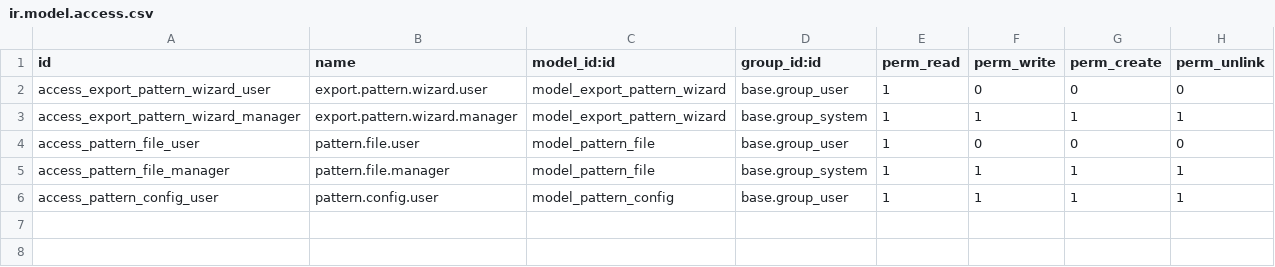
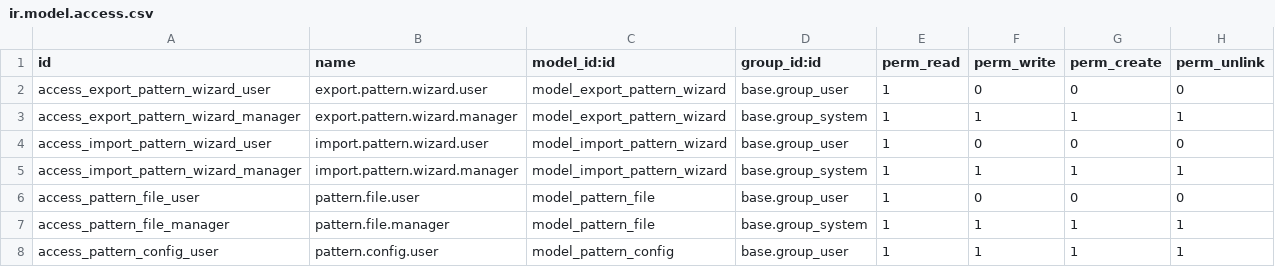
Before and after one commit to shopinvader/pattern-import-export, a CSV file: pattern_import_export/security/ir.model.access.csv, drawn as a sheet.

```diff
--- a/pattern_import_export/security/ir.model.access.csv
+++ b/pattern_import_export/security/ir.model.access.csv
@@ -3,2 +3,4 @@ access_export_pattern_wizard_user,export.pattern.wizard.user,model_export_patter
 access_export_pattern_wizard_manager,export.pattern.wizard.manager,model_export_pattern_wizard,base.group_system,1,1,1,1
+access_import_pattern_wizard_user,import.pattern.wizard.user,model_import_pattern_wizard,base.group_user,1,0,0,0
+access_import_pattern_wizard_manager,import.pattern.wizard.manager,model_import_pattern_wizard,base.group_system,1,1,1,1
 access_pattern_file_user,pattern.file.user,model_pattern_file,base.group_user,1,0,0,0
```
Also changed, not shown: 26 other files.
